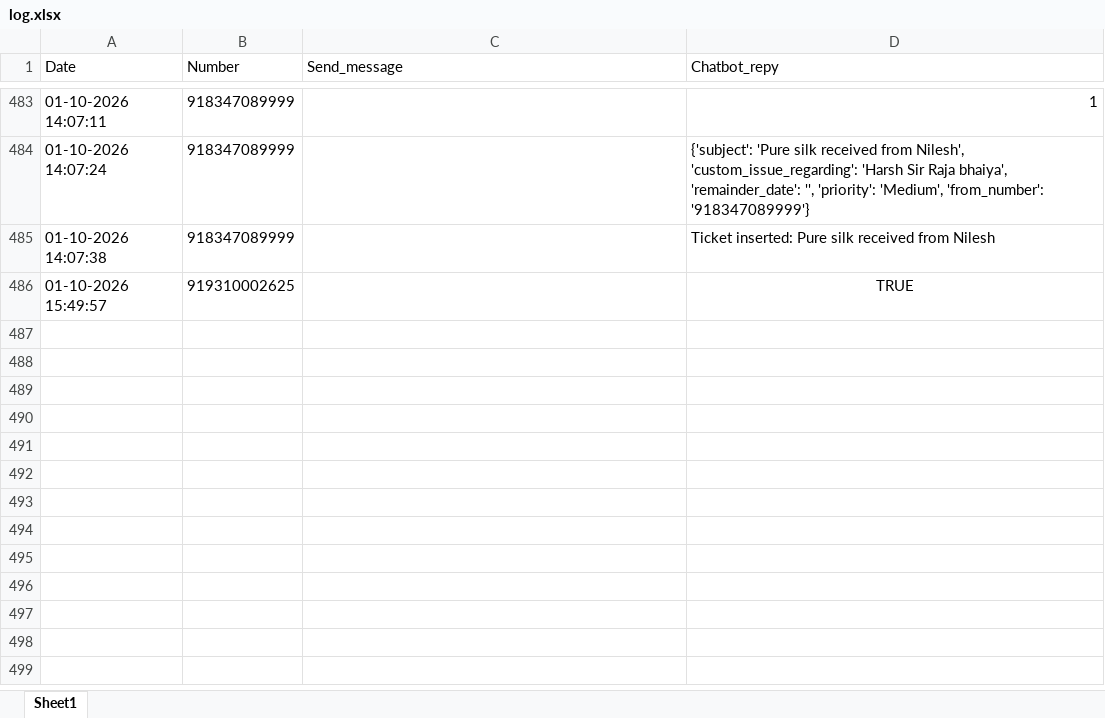
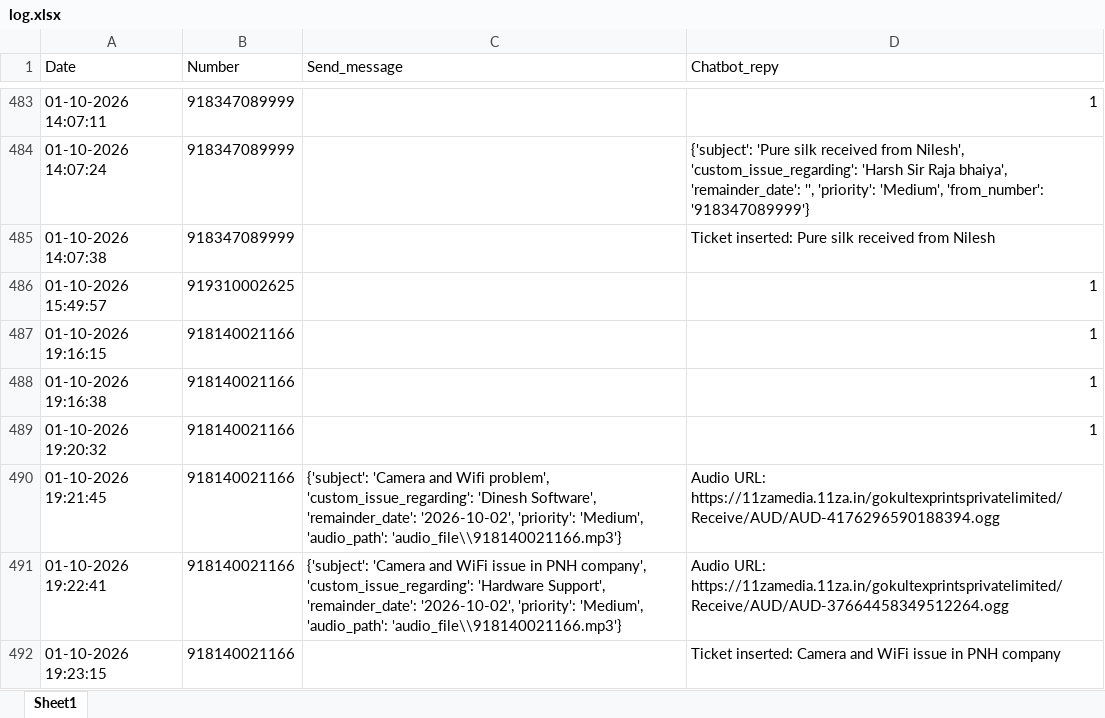
Before and after one commit to it-dineshpatil/gemini-bot, an Excel workbook: log.xlsx, sheet Sheet1, drawn as a sheet; only a part is shown, gaps mark what is left out; values as stored, in another font and other column widths than the file's, no borders; the diff names each change by its address in the sheet, - before the commit and + after, or states it on an @@ line.

```diff
--- a/log.xlsx (sheet Sheet1)
+++ b/log.xlsx (sheet Sheet1)
-D486 (Chatbot_repy): TRUE
+D486 (Chatbot_repy): 1
-D486 alignment: center
+D486 alignment: right
+row 487: 01-10-2026 19:16:15 | 918140021166 |  | 1
+row 488: 01-10-2026 19:16:38 | 918140021166 |  | 1
+row 489: 01-10-2026 19:20:32 | 918140021166 |  | 1
+row 490: 01-10-2026 19:21:45 | 918140021166 | {'subject': 'Camera and Wifi problem', 'custom_issue_regarding': 'Dinesh Software', 'remainder_date': '2026-10-02', 'priority': 'Medium', 'audio_path': 'audio_file\\918140021166.mp3'} | Audio URL: https://11zamedia.11za.in/gokultexprintsprivatelimited/Receive/AUD/AUD-4176296590188394.ogg
+row 491: 01-10-2026 19:22:41 | 918140021166 | {'subject': 'Camera and WiFi issue in PNH company', 'custom_issue_regarding': 'Hardware Support', 'remainder_date': '2026-10-02', 'priority': 'Medium', 'audio_path': 'audio_file\\918140021166.mp3'} | Audio URL: https://11zamedia.11za.in/gokultexprintsprivatelimited/Receive/AUD/AUD-37664458349512264.ogg
+row 492: 01-10-2026 19:23:15 | 918140021166 |  | Ticket inserted: Camera and WiFi issue in PNH company
```
Also changed, not shown: 2 other files.
